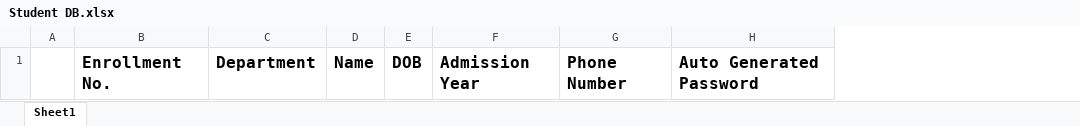
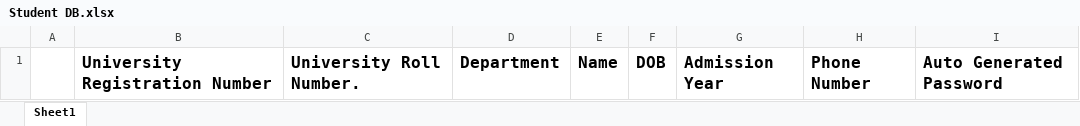
Before and after one commit to noogler132/iem-online-portal, an Excel workbook: Student DB.xlsx, sheet Sheet1, drawn as a sheet; values as stored, in another font and other column widths than the file's, no borders; removed rows and columns are numbered as before the commit, all else as after; the diff names each change by its address in the sheet, - before the commit and + after, or states it on an @@ line.

```diff
--- a/Student DB.xlsx (sheet Sheet1)
+++ b/Student DB.xlsx (sheet Sheet1)
-column B, row 1: Enrollment No.
+column B, row 1: University Registration Number
+column C, row 1: University Roll Number.
```
Also changed, not shown: 8 other files.
